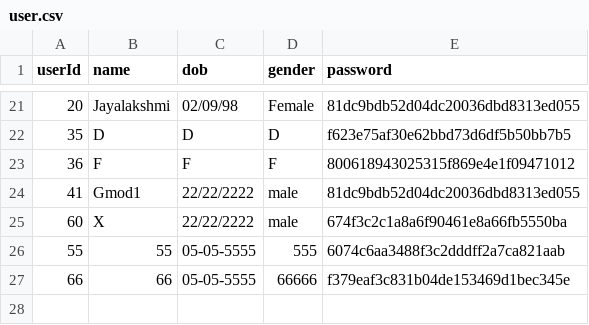
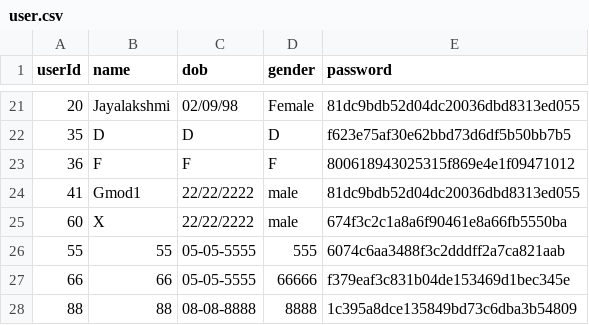
Before and after one commit to Ash228/File-structures-secondary-indexing, a CSV file: application/data/user.csv, drawn as a sheet; only a part is shown, gaps mark what is left out.

```diff
--- a/application/data/user.csv
+++ b/application/data/user.csv
@@ -27 +27,2 @@ userId,name,dob,gender,password
 66,66,05-05-5555,66666,f379eaf3c831b04de153469d1bec345e
+88,88,08-08-8888,8888,1c395a8dce135849bd73c6dba3b54809
```
Also changed, not shown: application/data/usecondary.csv, 19 other files.
